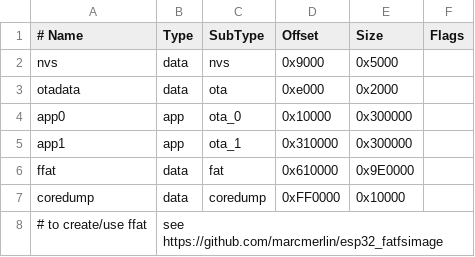
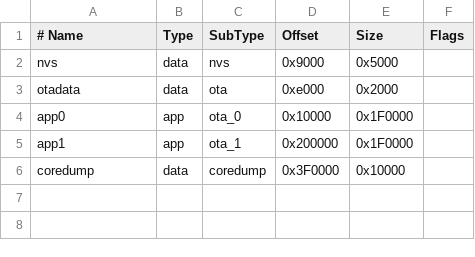
Before and after one commit to danghieu7424/smooth-oled-ui, a CSV file: firmware/build/esp32.esp32.XIAO_ESP32S3/partitions.csv, drawn as a sheet.

Commit message:
feat: initialize firmware project for XIAO ESP32S3 with OLED UI and OTA support

```diff
--- a/firmware/build/esp32.esp32.XIAO_ESP32S3/partitions.csv
+++ b/firmware/build/esp32.esp32.XIAO_ESP32S3/partitions.csv
@@ -3,6 +3,4 @@ nvs,      data, nvs,     0x9000,  0x5000,
 otadata,  data, ota,     0xe000,  0x2000,
-app0,     app,  ota_0,   0x10000, 0x300000,
-app1,     app,  ota_1,   0x310000,0x300000,
-ffat,     data, fat,     0x610000,0x9E0000,
-coredump, data, coredump,0xFF0000,0x10000,
-# to create/use ffat, see https://github.com/marcmerlin/esp32_fatfsimage
+app0,     app,  ota_0,   0x10000, 0x1F0000,
+app1,     app,  ota_1,   0x200000,0x1F0000,
+coredump, data, coredump,0x3F0000,0x10000,
```
Also changed, not shown: 15 other files.
